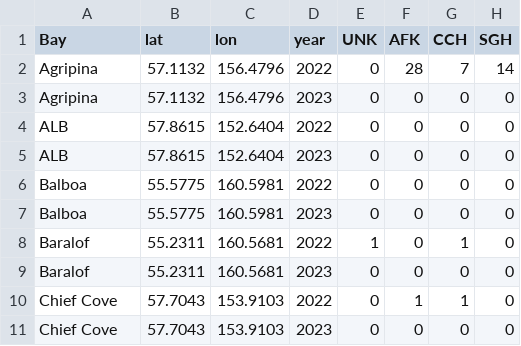
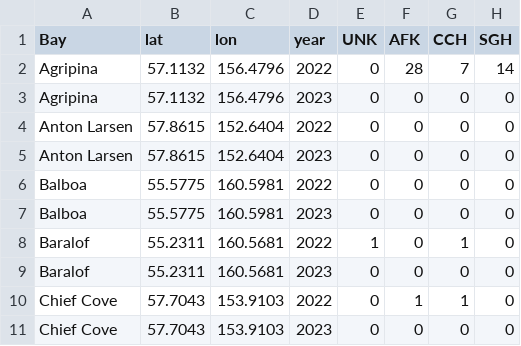
Before and after one commit to AlisaAnn/pinksalmon, a CSV file: ACOR_Aleutians_Catch_Map_20260202/Catch_Data.csv, drawn as a sheet; only a part is shown; the diff names each change by its address in the sheet, - before the commit and + after, or states it on an @@ line.

Commit message:
moved year and made hatchery names larger. updated bay names. fiddled

```diff
--- a/ACOR_Aleutians_Catch_Map_20260202/Catch_Data.csv
+++ b/ACOR_Aleutians_Catch_Map_20260202/Catch_Data.csv
-A4:A5 (Bay): ALB
+A4:A5 (Bay): Anton Larsen
```
Also changed, not shown: ACOR_Aleutians_Catch_Map_20260202/Sites.csv, 4 other files.
